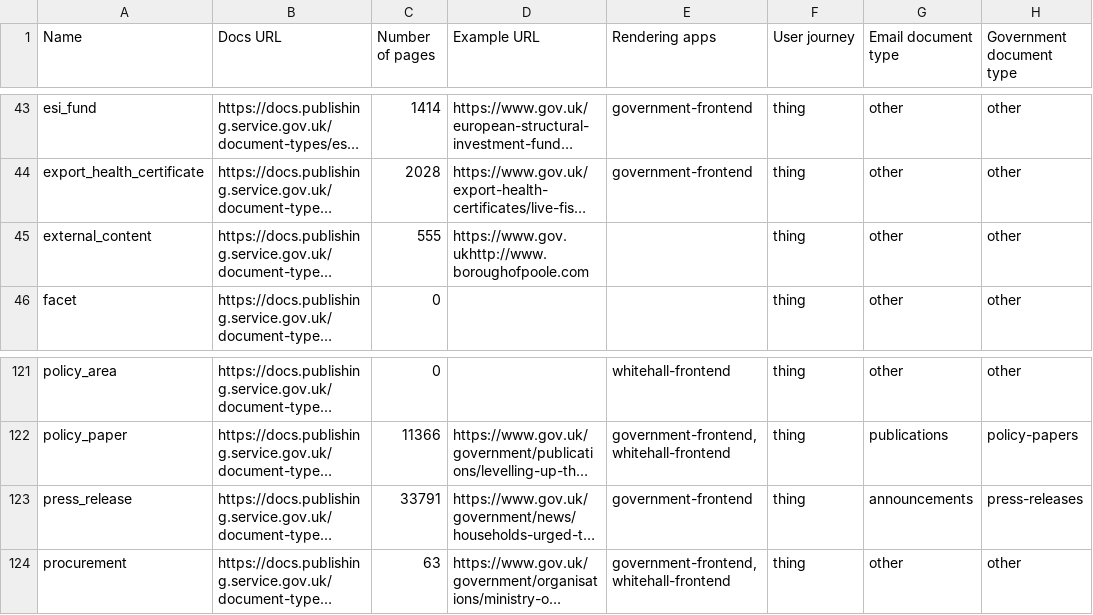
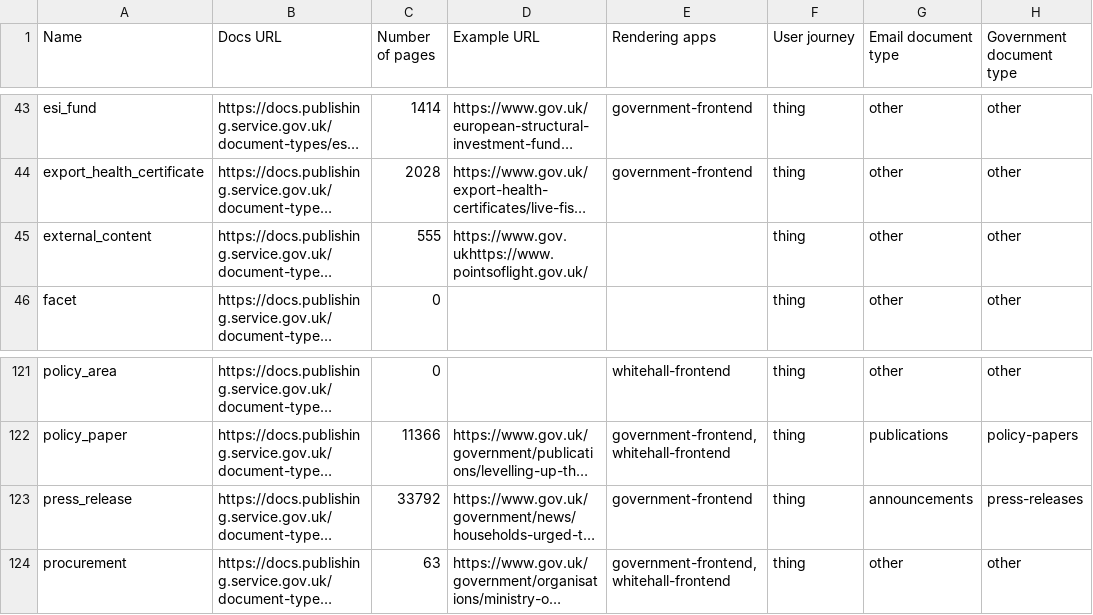
Before and after one commit to alphagov/govuk-developer-docs, a CSV file: document-types.csv, drawn as a sheet; only a part is shown, gaps mark what is left out; long unchanged cells end in …; the diff names each change by its address in the sheet, - before the commit and + after, or states it on an @@ line.

```diff
--- a/document-types.csv
+++ b/document-types.csv
-D45 (Example URL): https://www.gov.ukhttp://www.boroughofpoole.com
+D45 (Example URL): https://www.gov.ukhttps://www.pointsoflight.gov.uk/
-C123 (Number of pages): 33791
+C123 (Number of pages): 33792
```
Also changed, not shown: 7 other files.
